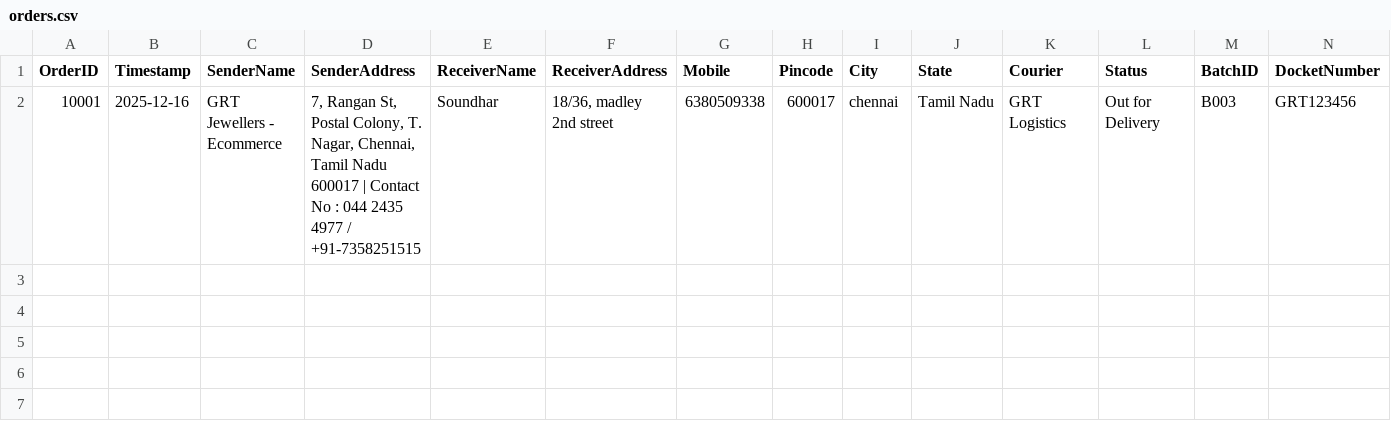
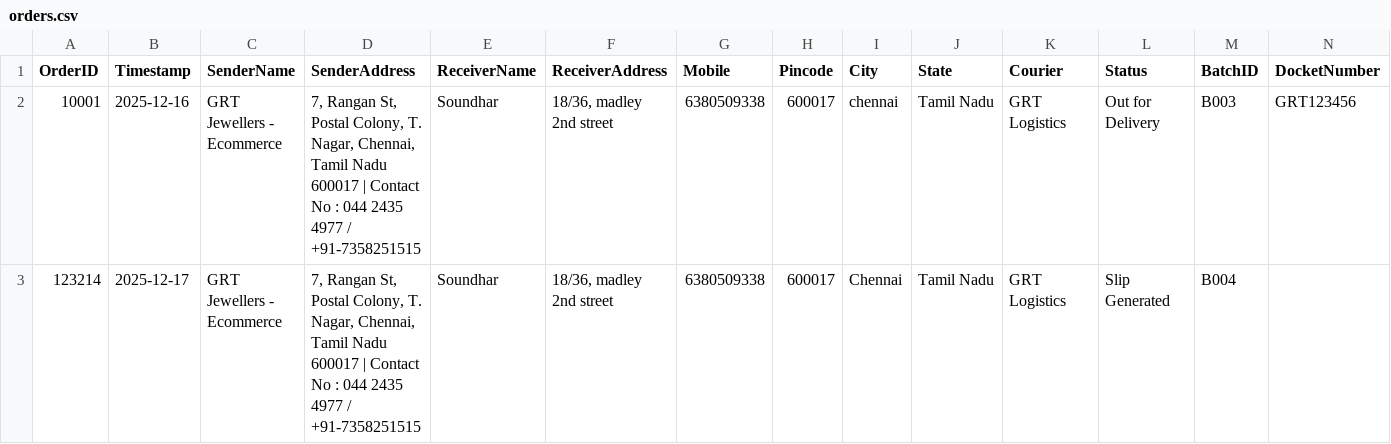
Before and after one commit to AdminSoundhar/GRT-Courier-Manager, a CSV file: orders.csv, drawn as a sheet; only a part is shown; rows hold the shown columns only; the diff names each change by its address in the sheet, - before the commit and + after, or states it on an @@ line.

Commit message:
Add Order 123214

```diff
--- a/orders.csv
+++ b/orders.csv
+row 3: 123214 | 2025-12-17 | GRT Jewellers - Ecommerce | 7, Rangan St, Postal Colony, T. Nagar, Chennai, Tamil Nadu 600017 | Contact No : 044 2435 4977 / +91-7358251515 | Soundhar | 18/36, madley 2nd street | 6380509338 | 600017 | Chennai | Tamil Nadu | GRT Logistics | Slip Generated | B004
```
